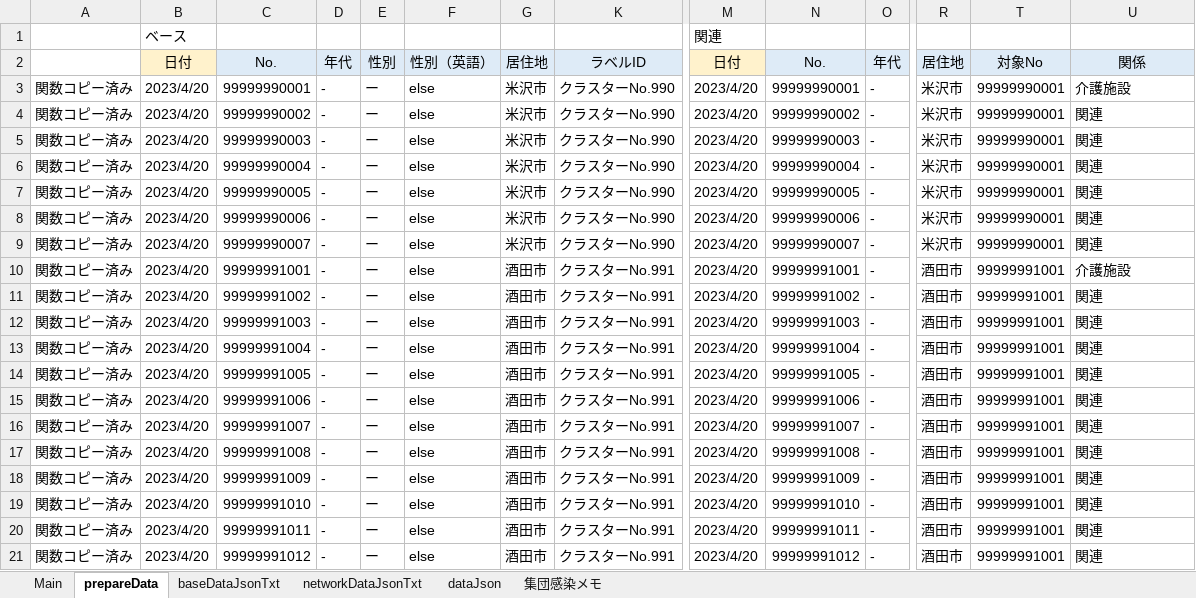
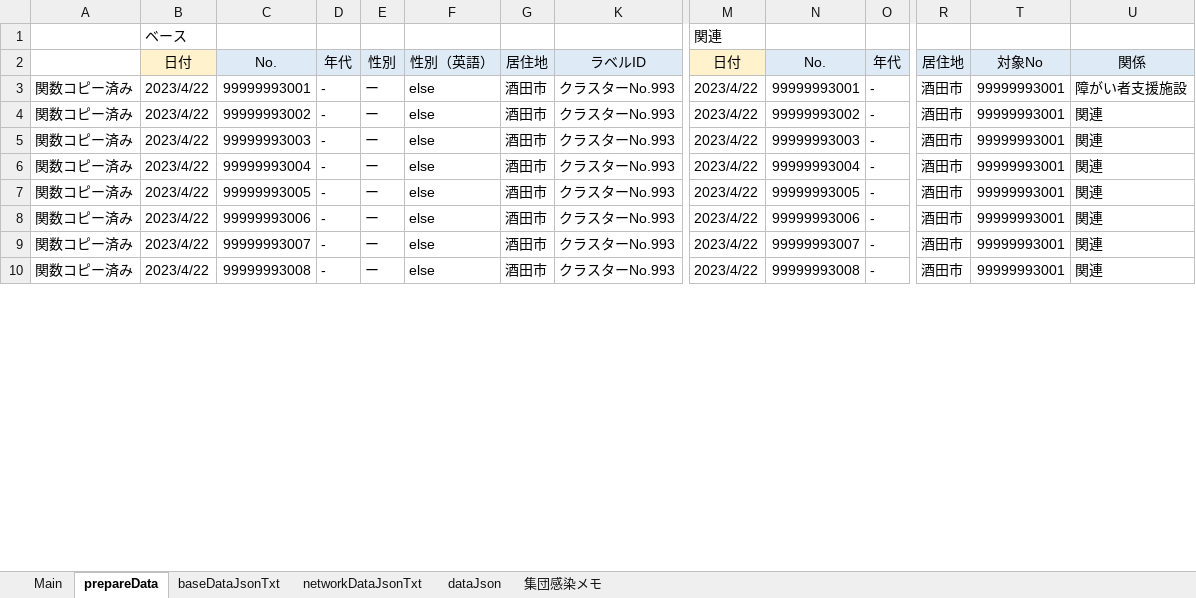
Before and after one commit to yamaserif/yamagata-covid19-virusNetworkJsonGenerator, an Excel workbook: 差分のみ/差分_covid19.xlsm, sheet prepareData, drawn as a sheet; only a part is shown, gaps mark what is left out; values as stored, in another font and other column widths than the file's, no borders; removed rows and columns are numbered as before the commit, all else as after; rows hold the shown columns only; the diff covers the shown part only; the diff names each change by its address in the sheet, - before the commit and + after, or states it on an @@ line.

```diff
--- a/差分のみ/差分_covid19.xlsm (sheet prepareData)
+++ b/差分のみ/差分_covid19.xlsm (sheet prepareData)
-row 3: 関数コピー済み | 2023/4/20 | 99999990001 | - | ー | else | 米沢市 | クラスターNo.990 | 2023/4/20 | 99999990001 | - | 米沢市 | 99999990001 | 介護施設
-row 4: 関数コピー済み | 2023/4/20 | 99999990002 | - | ー | else | 米沢市 | クラスターNo.990 | 2023/4/20 | 99999990002 | - | 米沢市 | 99999990001 | 関連
-row 5: 関数コピー済み | 2023/4/20 | 99999990003 | - | ー | else | 米沢市 | クラスターNo.990 | 2023/4/20 | 99999990003 | - | 米沢市 | 99999990001 | 関連
-row 6: 関数コピー済み | 2023/4/20 | 99999990004 | - | ー | else | 米沢市 | クラスターNo.990 | 2023/4/20 | 99999990004 | - | 米沢市 | 99999990001 | 関連
-row 7: 関数コピー済み | 2023/4/20 | 99999990005 | - | ー | else | 米沢市 | クラスターNo.990 | 2023/4/20 | 99999990005 | - | 米沢市 | 99999990001 | 関連
-row 8: 関数コピー済み | 2023/4/20 | 99999990006 | - | ー | else | 米沢市 | クラスターNo.990 | 2023/4/20 | 99999990006 | - | 米沢市 | 99999990001 | 関連
-row 9: 関数コピー済み | 2023/4/20 | 99999990007 | - | ー | else | 米沢市 | クラスターNo.990 | 2023/4/20 | 99999990007 | - | 米沢市 | 99999990001 | 関連
-B3:B10: 2023/4/20
+B3:B10: 2023/4/22
-C3: 99999991001
+C3: 99999993001
-K3:K10: クラスターNo.991
+K3:K10: クラスターNo.993
-M3:M10: 2023/4/20
+M3:M10: 2023/4/22
-N3: 99999991001
+N3: 99999993001
-T3:T10: 99999991001
+T3:T10: 99999993001
-U3: 介護施設
+U3: 障がい者支援施設
-C4: 99999991002
+C4: 99999993002
-N4: 99999991002
+N4: 99999993002
-C5: 99999991003
+C5: 99999993003
-N5: 99999991003
+N5: 99999993003
-C6: 99999991004
+C6: 99999993004
-N6: 99999991004
+N6: 99999993004
-C7: 99999991005
+C7: 99999993005
-N7: 99999991005
+N7: 99999993005
-C8: 99999991006
+C8: 99999993006
-N8: 99999991006
+N8: 99999993006
-C9: 99999991007
+C9: 99999993007
-N9: 99999991007
+N9: 99999993007
-C10: 99999991008
+C10: 99999993008
-N10: 99999991008
+N10: 99999993008
-row 18: 関数コピー済み | 2023/4/20 | 99999991009 | - | ー | else | 酒田市 | クラスターNo.991 | 2023/4/20 | 99999991009 | - | 酒田市 | 99999991001 | 関連
-row 19: 関数コピー済み | 2023/4/20 | 99999991010 | - | ー | else | 酒田市 | クラスターNo.991 | 2023/4/20 | 99999991010 | - | 酒田市 | 99999991001 | 関連
-row 20: 関数コピー済み | 2023/4/20 | 99999991011 | - | ー | else | 酒田市 | クラスターNo.991 | 2023/4/20 | 99999991011 | - | 酒田市 | 99999991001 | 関連
-row 21: 関数コピー済み | 2023/4/20 | 99999991012 | - | ー | else | 酒田市 | クラスターNo.991 | 2023/4/20 | 99999991012 | - | 酒田市 | 99999991001 | 関連
```
Also changed, not shown: 16 added rows and 5 removed rows elsewhere in this sheet, sheet Main, sheet networkDataJsonTxt, sheet baseDataJsonTxt, sheet dataJson, formulas that keep their value, hidden cells, 4 other files.
